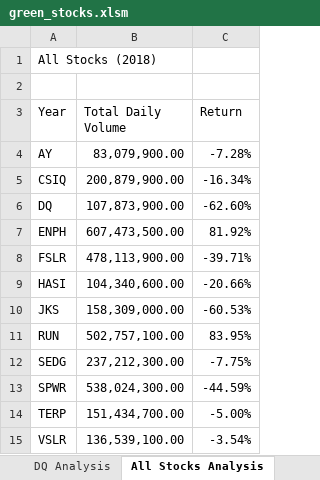
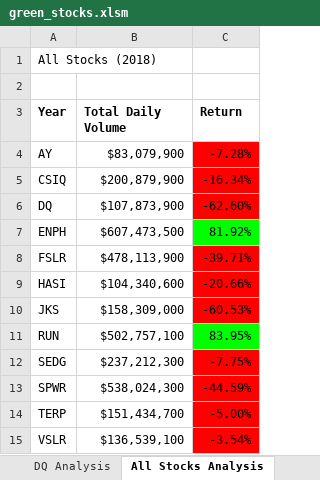
Before and after one commit to jmerkel/Stock-Analysis, an Excel workbook: green_stocks.xlsm, sheet All Stocks Analysis, drawn as a sheet; values as stored, in another font and other column widths than the file's, no borders; the diff names each change by its address in the sheet, - before the commit and + after, or states it on an @@ line.

Commit message:
All Stock Analysis color

```diff
--- a/green_stocks.xlsm (sheet All Stocks Analysis)
+++ b/green_stocks.xlsm (sheet All Stocks Analysis)
-A3:C3 bold: off
+A3:C3 bold: on
-B4 (Total Daily Volume): 83,079,900.00
+B4 (Total Daily Volume): $83,079,900
-C4:C6 fill: none
+C4:C6 fill: #FF0000
-B5 (Total Daily Volume): 200,879,900.00
+B5 (Total Daily Volume): $200,879,900
-B6 (Total Daily Volume): 107,873,900.00
+B6 (Total Daily Volume): $107,873,900
-B7 (Total Daily Volume): 607,473,500.00
+B7 (Total Daily Volume): $607,473,500
-C7 fill: none
+C7 fill: #00FF00
-B8 (Total Daily Volume): 478,113,900.00
+B8 (Total Daily Volume): $478,113,900
-C8:C10 fill: none
+C8:C10 fill: #FF0000
-B9 (Total Daily Volume): 104,340,600.00
+B9 (Total Daily Volume): $104,340,600
-B10 (Total Daily Volume): 158,309,000.00
+B10 (Total Daily Volume): $158,309,000
-B11 (Total Daily Volume): 502,757,100.00
+B11 (Total Daily Volume): $502,757,100
-C11 fill: none
+C11 fill: #00FF00
-B12 (Total Daily Volume): 237,212,300.00
+B12 (Total Daily Volume): $237,212,300
-C12:C15 fill: none
+C12:C15 fill: #FF0000
-B13 (Total Daily Volume): 538,024,300.00
+B13 (Total Daily Volume): $538,024,300
-B14 (Total Daily Volume): 151,434,700.00
+B14 (Total Daily Volume): $151,434,700
-B15 (Total Daily Volume): 136,539,100.00
+B15 (Total Daily Volume): $136,539,100
```
